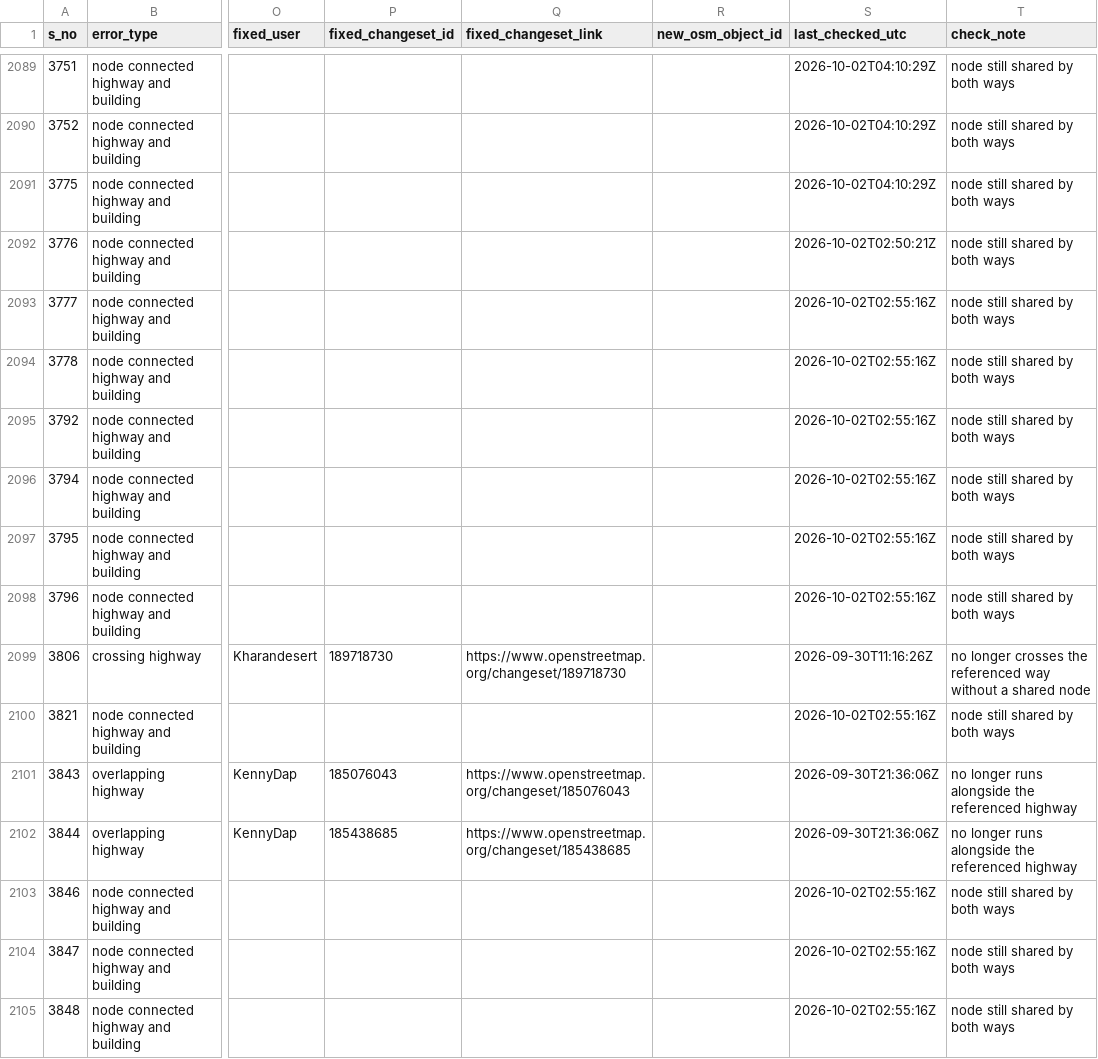
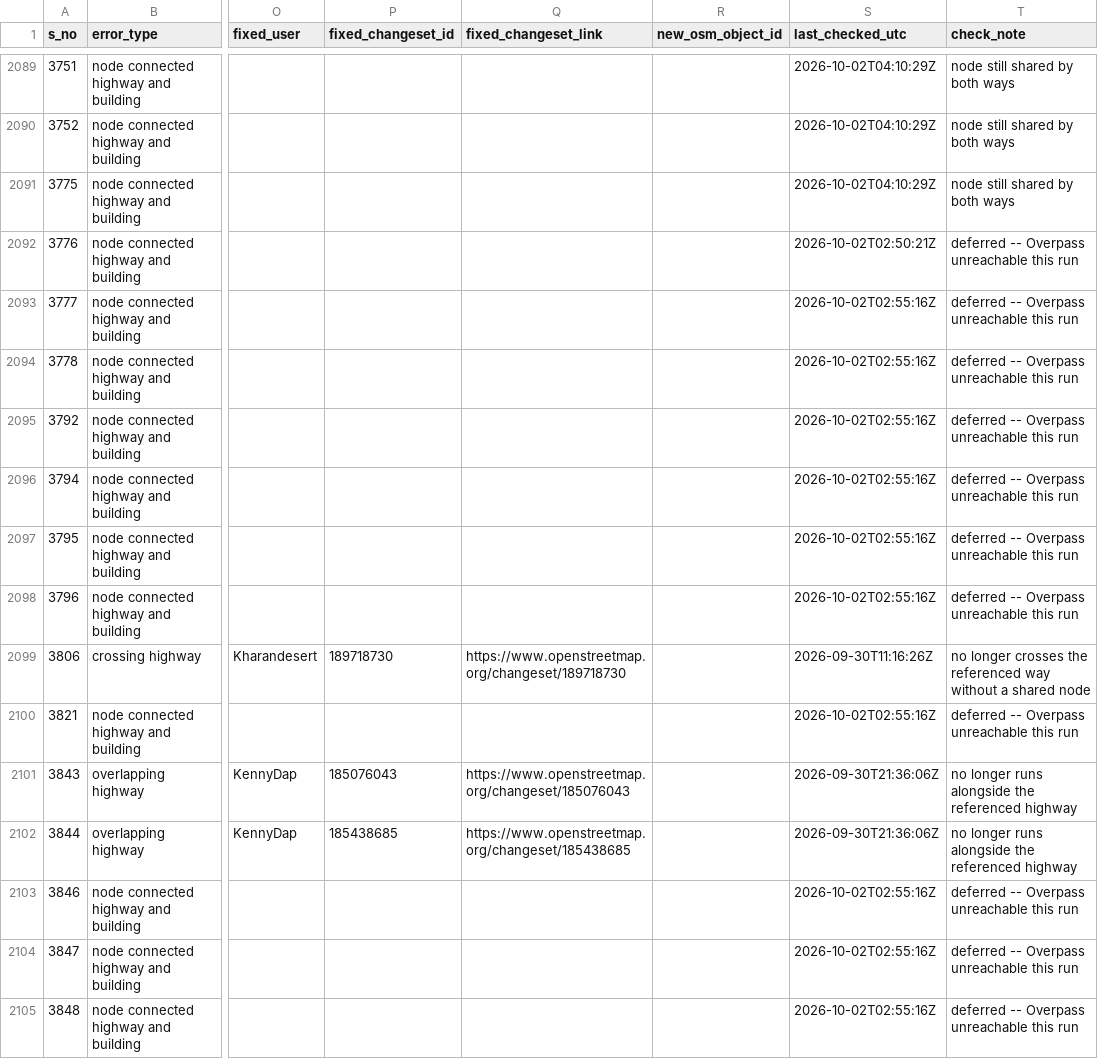
Before and after one commit to KingVik-Planet/OSM_QC_Fix_Tracker.tt_event, a CSV file: data/fix_status_snapshot_1.csv, drawn as a sheet; only a part is shown, gaps mark what is left out; the diff covers the shown part only; the diff names each change by its address in the sheet, - before the commit and + after, or states it on an @@ line.

```diff
--- a/data/fix_status_snapshot_1.csv
+++ b/data/fix_status_snapshot_1.csv
-T2092:T2098 (check_note): node still shared by both ways
+T2092:T2098 (check_note): deferred -- Overpass unreachable this run
-T2100 (check_note): node still shared by both ways
+T2100 (check_note): deferred -- Overpass unreachable this run
-T2103:T2105 (check_note): node still shared by both ways
+T2103:T2105 (check_note): deferred -- Overpass unreachable this run
```
Also changed, not shown: 94 edited cells elsewhere in this file.
